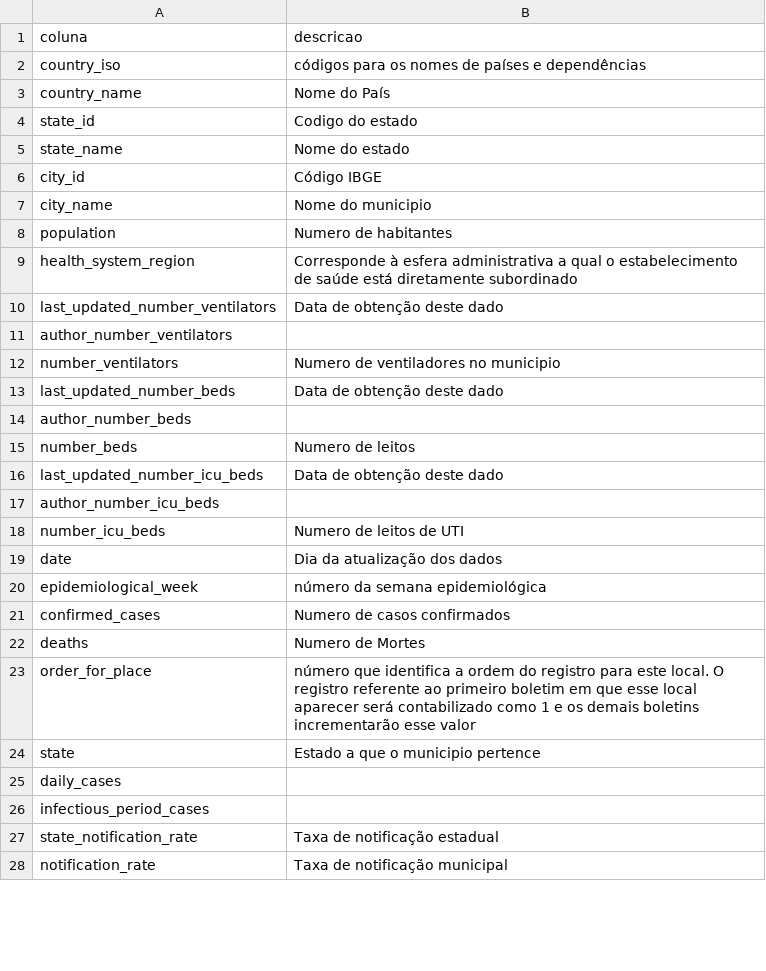
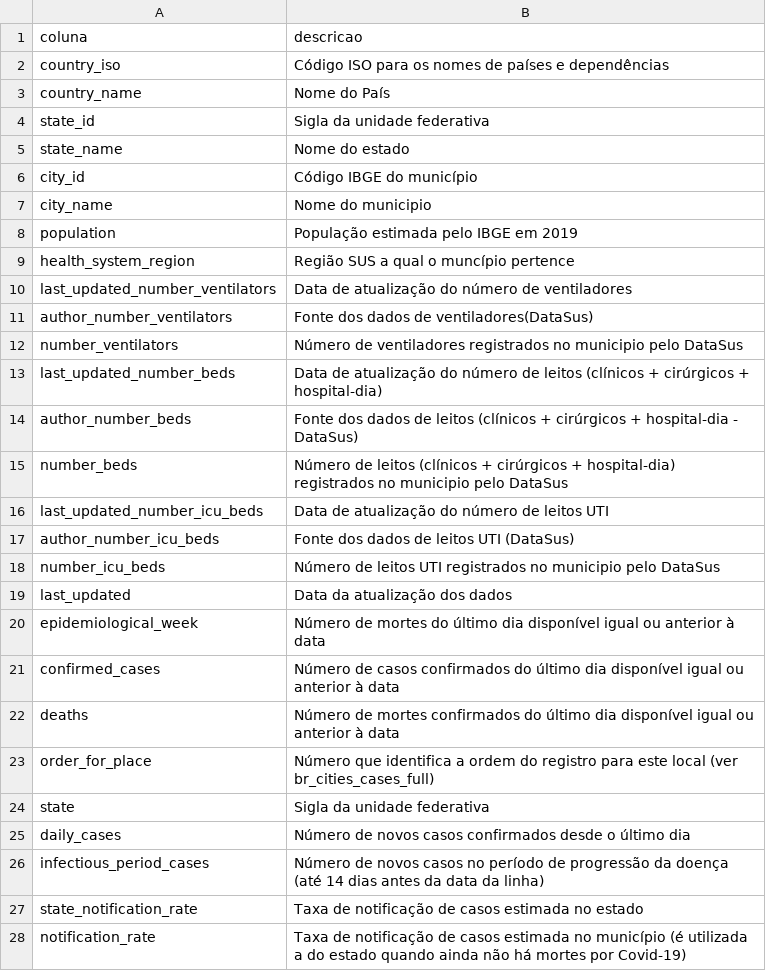
Before and after one commit to ImpulsoGov/coronacidades-datasource, a CSV file: dictionaries/br_cities_simulacovid_main.csv, drawn as a sheet; only a part is shown; the diff covers the shown part only.

Commit message:
Update br_cities_simulacovid_main.csv

```diff
--- a/dictionaries/br_cities_simulacovid_main.csv
+++ b/dictionaries/br_cities_simulacovid_main.csv
@@ -1,2 +1,2 @@
 coluna,descricao
-country_iso, códigos para os nomes de países e dependências
+country_iso, Código ISO para os nomes de países e dependências
@@ -4 +4 @@ country_name,Nome do País
-state_id,Codigo do estado
+state_id, Sigla da unidade federativa
@@ -6 +6 @@ state_name,Nome do estado
-city_id,Código IBGE
+city_id, Código IBGE do município
@@ -8,21 +8,21 @@ city_name,Nome do municipio
-population,Numero de habitantes
-health_system_region,Corresponde à esfera administrativa a qual o estabelecimento de saúde está diretamente subordinado
-last_updated_number_ventilators,Data de obtenção deste dado
-author_number_ventilators,
-number_ventilators,Numero de ventiladores no municipio
-last_updated_number_beds,Data de obtenção deste dado
-author_number_beds,
-number_beds,Numero de leitos
-last_updated_number_icu_beds,Data de obtenção deste dado
-author_number_icu_beds,
-number_icu_beds,Numero de leitos de UTI
-date,Dia da atualização dos dados
-epidemiological_week,número da semana epidemiológica
-confirmed_cases,Numero de casos confirmados
-deaths,Numero de Mortes
-order_for_place,número que identifica a ordem do registro para este local. O registro referente ao primeiro boletim em que esse local aparecer será contabilizado como 1 e os demais boletins incrementarão esse valor
-state,Estado a que o municipio pertence
-daily_cases,
-infectious_period_cases,
-state_notification_rate,Taxa de notificação estadual
-notification_rate,Taxa de notificação municipal
+population, População estimada pelo IBGE em 2019
+health_system_region, Região SUS a qual o muncípio pertence
+last_updated_number_ventilators, Data de atualização do número de ventiladores
+author_number_ventilators, Fonte dos dados de ventiladores(DataSus)
+number_ventilators, Número de ventiladores registrados no municipio pelo DataSus
+last_updated_number_beds, Data de atualização do número de leitos (clínicos + cirúrgicos + hospital-dia)
+author_number_beds, Fonte dos dados de leitos (clínicos + cirúrgicos + hospital-dia - DataSus)
+number_beds, Número de leitos (clínicos + cirúrgicos + hospital-dia) registrados no municipio pelo DataSus
+last_updated_number_icu_beds, Data de atualização do número de leitos UTI
+author_number_icu_beds, Fonte dos dados de leitos UTI (DataSus)
+number_icu_beds, Número de leitos UTI registrados no municipio pelo DataSus
+last_updated,	Data da atualização dos dados
+epidemiological_week, Número de mortes do último dia disponível igual ou anterior à data
+confirmed_cases, Número de casos confirmados do último dia disponível igual ou anterior à data
+deaths, Número de mortes confirmados do último dia disponível igual ou anterior à data
+order_for_place, Número que identifica a ordem do registro para este local (ver br_cities_cases_full)
+state, Sigla da unidade federativa
+daily_cases, Número de novos casos confirmados desde o último dia
+infectious_period_cases, Número de novos casos no período de progressão da doença (até 14 dias antes da data da linha)
+state_notification_rate,Taxa de notificação de casos estimada no estado
+notification_rate, Taxa de notificação de casos estimada no município (é utilizada a do estado quando ainda não há mortes por Covid-19)
```
Also changed, not shown: 2 edited cells elsewhere in this file.
